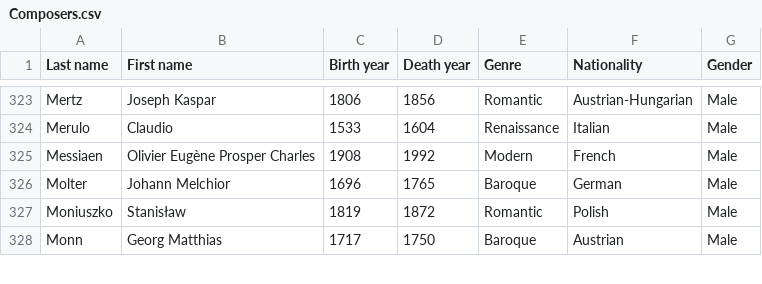
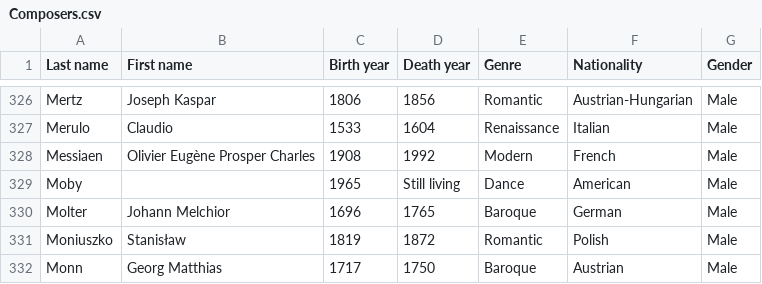
Before and after one commit to glennstreet/datasets, a CSV file: Composers.csv, drawn as a sheet; only a part is shown, gaps mark what is left out; the diff covers the shown part only.

```diff
--- a/Composers.csv
+++ b/Composers.csv
@@ -325,2 +328,3 @@ Merulo,Claudio,1533,1604,Renaissance,Italian,Male
 Messiaen,Olivier Eugène Prosper Charles,1908,1992,Modern,French,Male
+Moby,,1965,Still living,Dance,American,Male
 Molter,Johann Melchior,1696,1765,Baroque,German,Male
```
Also changed, not shown: 6 added rows and 2 edited cells elsewhere in this file.
